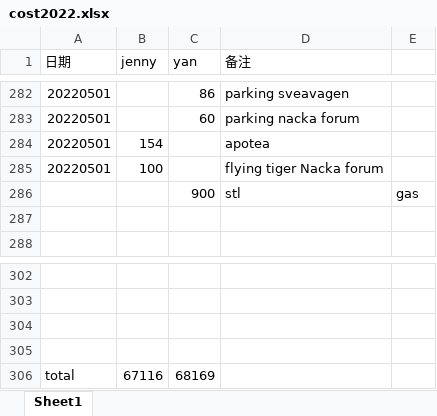
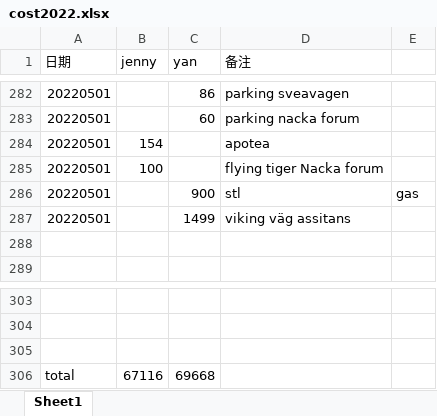
Before and after one commit to yanhuanwang/cost2022, an Excel workbook: cost2022.xlsx, sheet Sheet1, drawn as a sheet; only a part is shown, gaps mark what is left out; values as stored, in another font and other column widths than the file's, no borders; removed rows and columns are numbered as before the commit, all else as after; the diff names each change by its address in the sheet, - before the commit and + after, or states it on an @@ line.

Commit message:
20220502

```diff
--- a/cost2022.xlsx (sheet Sheet1)
+++ b/cost2022.xlsx (sheet Sheet1)
-A286 (日期): (empty)
+A286 (日期): 20220501
+row 287: 20220501 |  | 1499 | viking väg assitans
-row 305: (empty)
-C306 (yan): 68169
+C306 (yan): 69668
```
